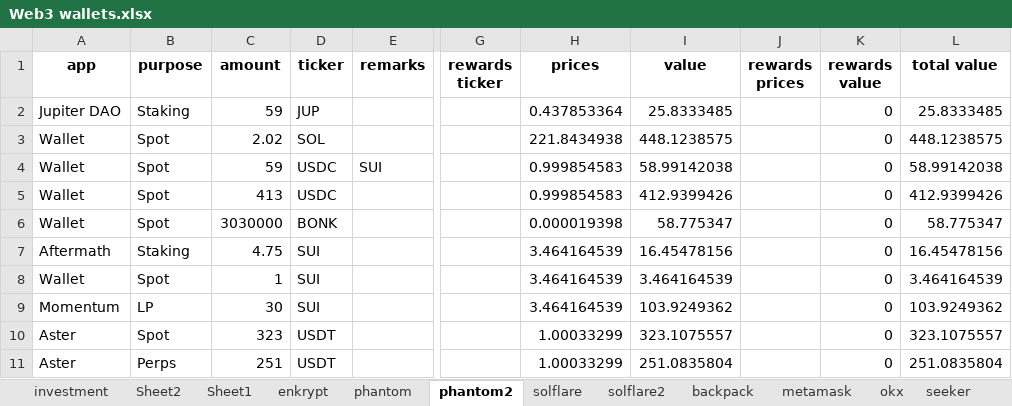
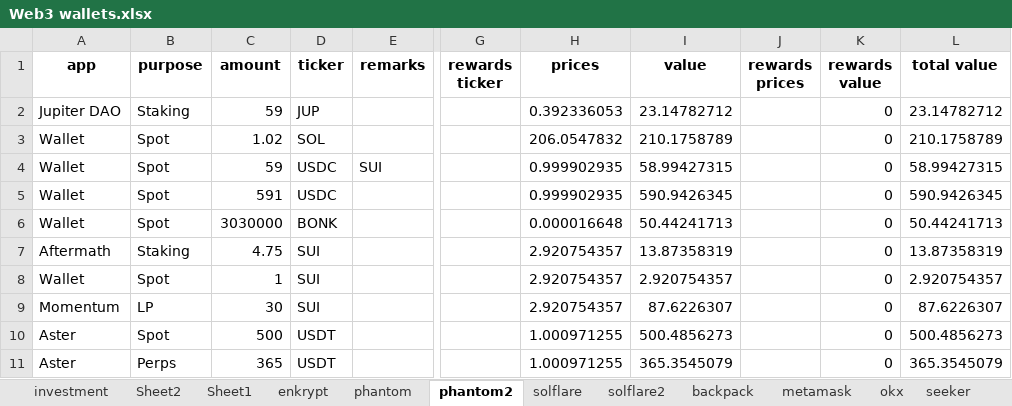
Before and after one commit to Jeffers-Git/Web3-Portfolio-Analysis, an Excel workbook: data/Web3 wallets.xlsx, sheet phantom2, drawn as a sheet; only a part is shown, gaps mark what is left out; values as stored, in another font and other column widths than the file's, no borders; the diff covers the shown part only; the diff names each change by its address in the sheet, - before the commit and + after, or states it on an @@ line.

```diff
--- a/data/Web3 wallets.xlsx (sheet phantom2)
+++ b/data/Web3 wallets.xlsx (sheet phantom2)
-H2 (prices): 0.437853364
+H2 (prices): 0.392336053
-I2 (value): 25.8333485
+I2 (value): 23.14782712
-L2 (total value): 25.8333485
+L2 (total value): 23.14782712
-C3 (amount): 2.02
+C3 (amount): 1.02
-H3 (prices): 221.8434938
+H3 (prices): 206.0547832
-I3 (value): 448.1238575
+I3 (value): 210.1758789
-L3 (total value): 448.1238575
+L3 (total value): 210.1758789
-H4:H5 (prices): 0.999854583
+H4:H5 (prices): 0.999902935
-I4 (value): 58.99142038
+I4 (value): 58.99427315
-L4 (total value): 58.99142038
+L4 (total value): 58.99427315
-C5 (amount): 413
+C5 (amount): 591
-I5 (value): 412.9399426
+I5 (value): 590.9426345
-L5 (total value): 412.9399426
+L5 (total value): 590.9426345
-H6 (prices): 0.000019398
+H6 (prices): 0.000016648
-I6 (value): 58.775347
+I6 (value): 50.44241713
-L6 (total value): 58.775347
+L6 (total value): 50.44241713
-H7:H9 (prices): 3.464164539
+H7:H9 (prices): 2.920754357
-I7 (value): 16.45478156
+I7 (value): 13.87358319
-L7 (total value): 16.45478156
+L7 (total value): 13.87358319
-I8 (value): 3.464164539
+I8 (value): 2.920754357
-L8 (total value): 3.464164539
+L8 (total value): 2.920754357
-I9 (value): 103.9249362
+I9 (value): 87.6226307
-L9 (total value): 103.9249362
+L9 (total value): 87.6226307
-C10 (amount): 323
+C10 (amount): 500
-H10:H11 (prices): 1.00033299
+H10:H11 (prices): 1.000971255
-I10 (value): 323.1075557
+I10 (value): 500.4856273
-L10 (total value): 323.1075557
+L10 (total value): 500.4856273
-C11 (amount): 251
+C11 (amount): 365
-I11 (value): 251.0835804
+I11 (value): 365.3545079
-L11 (total value): 251.0835804
+L11 (total value): 365.3545079
```
Also changed, not shown: 19 edited cells elsewhere in this sheet, sheet phantom, sheet phantom tablet 2, sheet phantom tablet 1, sheet bybit, sheet bitget, sheet okx, 20 more sheets, 1 other file.
